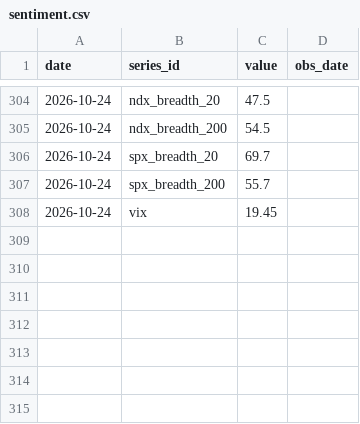
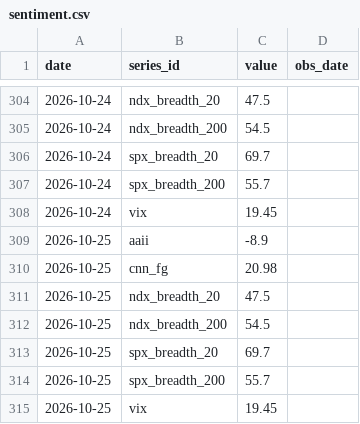
Before and after one commit to cool1990/Invest_Dashboard_V2, a CSV file: data/raw/us/sentiment.csv, drawn as a sheet; only a part is shown, gaps mark what is left out; the diff names each change by its address in the sheet, - before the commit and + after, or states it on an @@ line.

```diff
--- a/data/raw/us/sentiment.csv
+++ b/data/raw/us/sentiment.csv
+row 309: 2026-10-25 | aaii | -8.9
+row 310: 2026-10-25 | cnn_fg | 20.98
+row 311: 2026-10-25 | ndx_breadth_20 | 47.5
+row 312: 2026-10-25 | ndx_breadth_200 | 54.5
+row 313: 2026-10-25 | spx_breadth_20 | 69.7
+row 314: 2026-10-25 | spx_breadth_200 | 55.7
+row 315: 2026-10-25 | vix | 19.45
```
Also changed, not shown: data/raw/us/earnings.csv, 3 other files.
